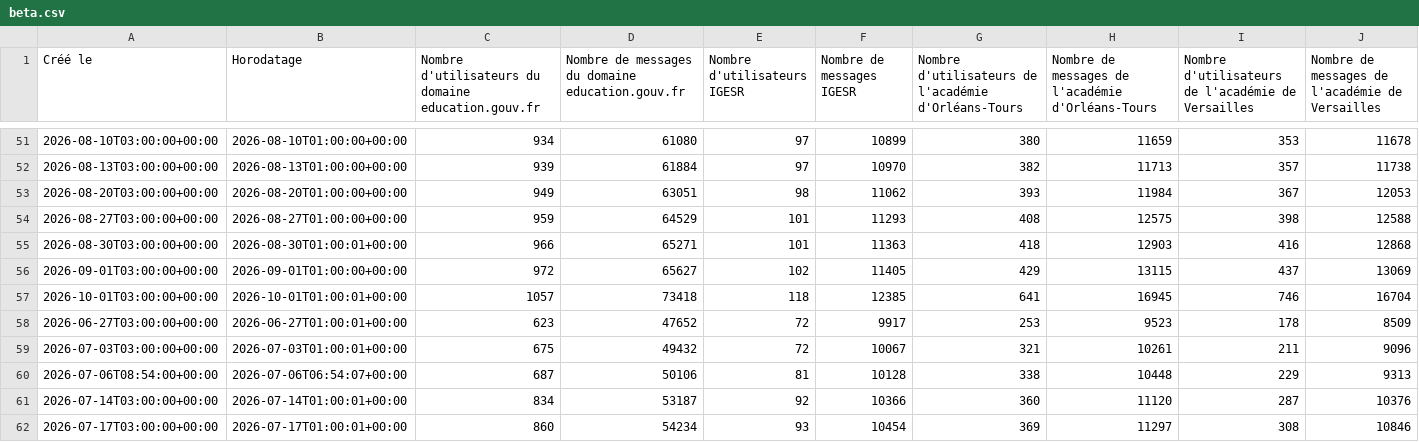
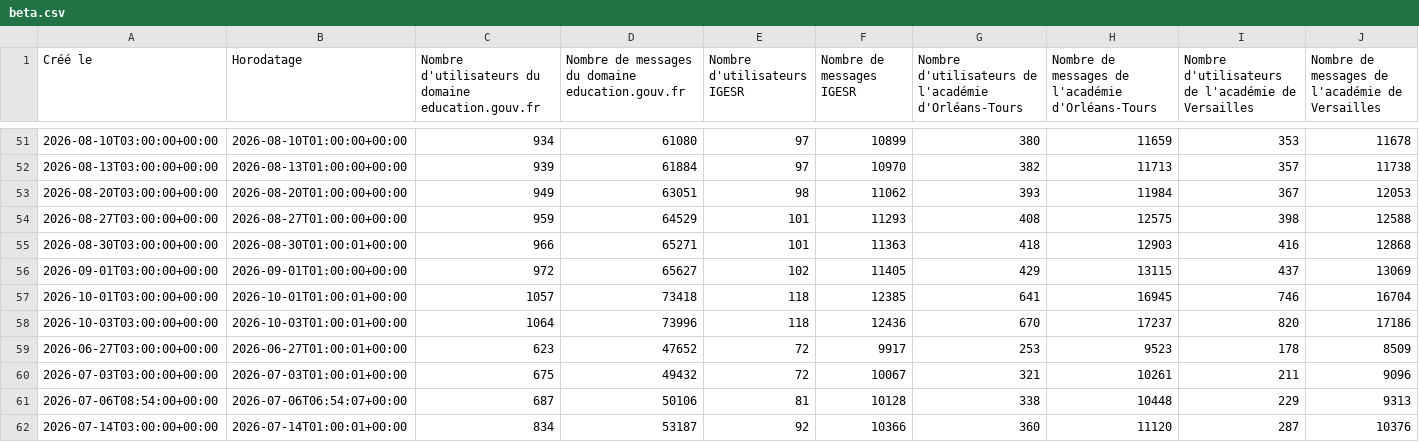
Before and after one commit to agazhu/assistant-ia-indicateur-pilotage, a CSV file: data/sources/beta.csv, drawn as a sheet; only a part is shown, gaps mark what is left out; the shorter side is filled out with more unchanged rows; rows hold the shown columns only; the diff names each change by its address in the sheet, - before the commit and + after, or states it on an @@ line.

```diff
--- a/data/sources/beta.csv
+++ b/data/sources/beta.csv
+row 58: 2026-10-03T03:00:00+00:00 | 2026-10-03T01:00:01+00:00 | 1064 | 73996 | 118 | 12436 | 670 | 17237 | 820 | 17186
```
Also changed, not shown: 3 other files.
